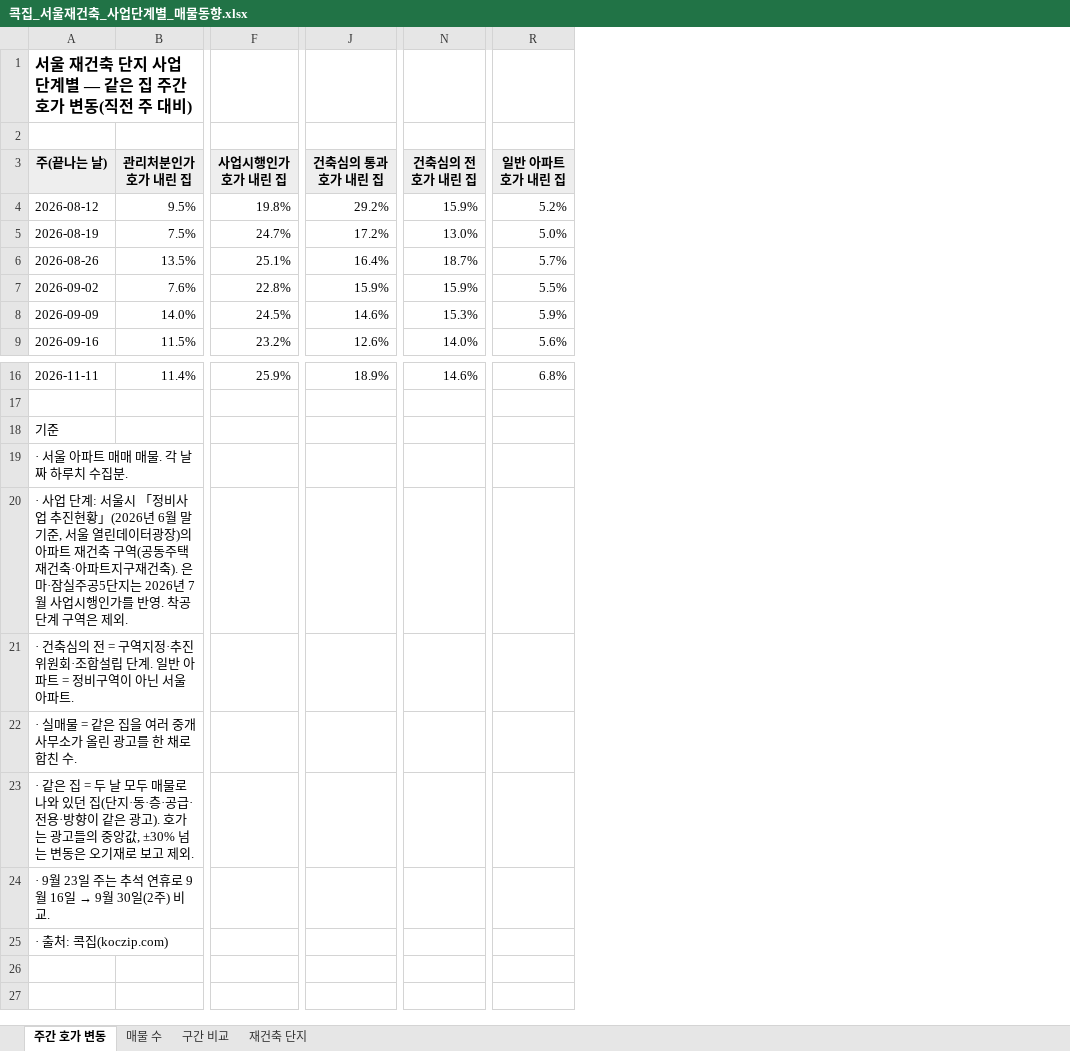
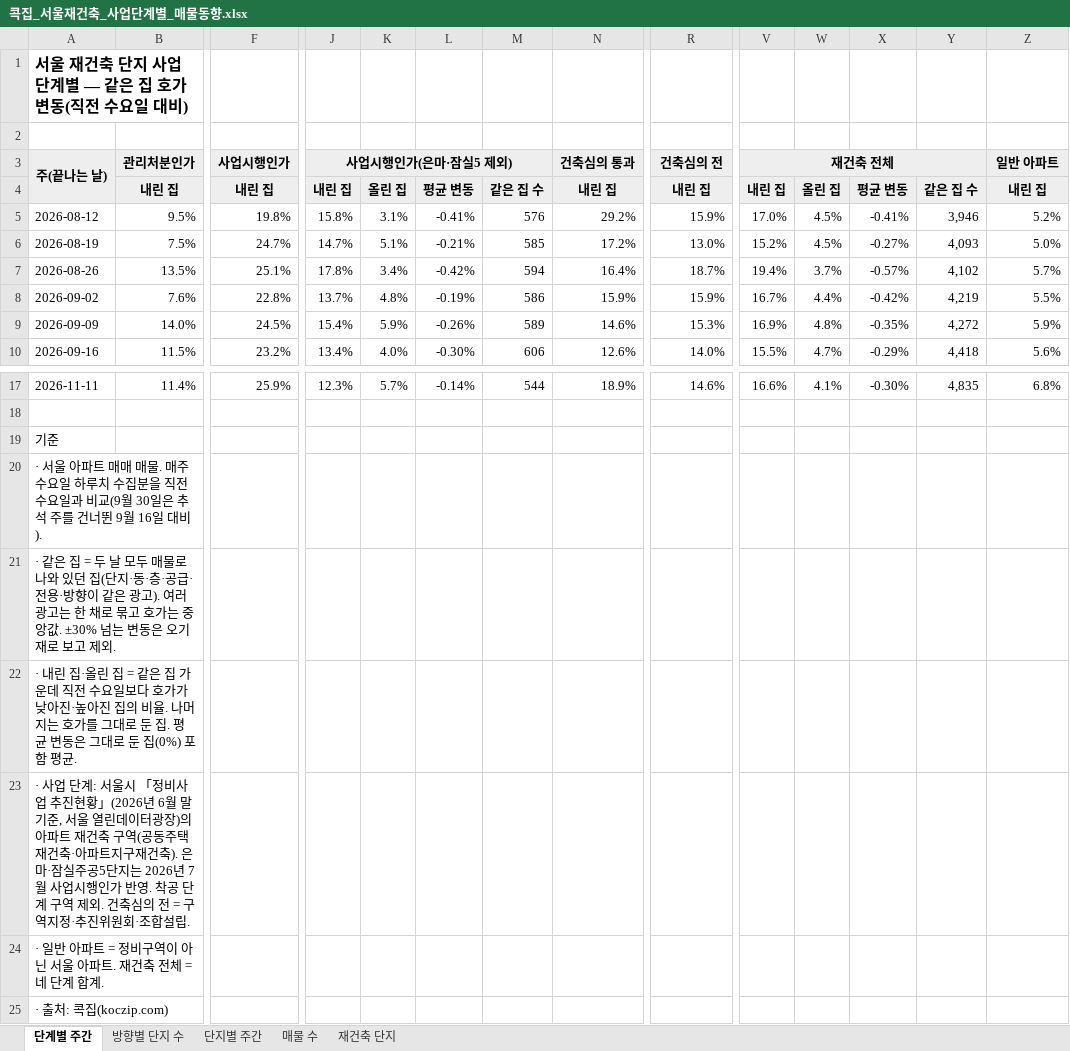
Before and after one commit to etfsurfer-glitch/real, an Excel workbook: design/press/재초환_재건축매물/콕집_서울재건축_사업단계별_매물동향.xlsx, sheet 단계별 주간, drawn as a sheet; only a part is shown, gaps mark what is left out; values as stored, in another font and other column widths than the file's, no borders; removed rows and columns are numbered as before the commit, all else as after; rows hold the shown columns only; ↵ is a line break in a cell; the diff names each change by its address in the sheet, - before the commit and + after, or states it on an @@ line.

```diff
--- a/design/press/재초환_재건축매물/콕집_서울재건축_사업단계별_매물동향.xlsx (sheet 단계별 주간)
+++ b/design/press/재초환_재건축매물/콕집_서울재건축_사업단계별_매물동향.xlsx (sheet 단계별 주간)
-sheet tab: 주간 호가 변동
+sheet tab: 단계별 주간
-sheet tab: 구간 비교
+sheet tab: 단지별 주간
+sheet tab: 방향별 단지 수
@@ sheet tab order changed: 단계별 주간 | 방향별 단지 수 | 단지별 주간 | 매물 수 | 재건축 단지 @@
+column J, rows 4-10: 내린 집 | 15.8% | 14.7% | 17.8% | 13.7% | 15.4% | 13.4%; row 17: 12.3%
+column K, rows 4-10: 올린 집 | 3.1% | 5.1% | 3.4% | 4.8% | 5.9% | 4.0%; row 17: 5.7%
+column L, rows 4-10: 평균 변동 | -0.41% | -0.21% | -0.42% | -0.19% | -0.26% | -0.30%; row 17: -0.14%
+column M, rows 4-10: 같은 집 수 | 576 | 585 | 594 | 586 | 589 | 606; row 17: 544
+column V, rows 4-10: 내린 집 | 17.0% | 15.2% | 19.4% | 16.7% | 16.9% | 15.5%; row 17: 16.6%
+column W, rows 4-10: 올린 집 | 4.5% | 4.5% | 3.7% | 4.4% | 4.8% | 4.7%; row 17: 4.1%
+column X, rows 4-10: 평균 변동 | -0.41% | -0.27% | -0.57% | -0.42% | -0.35% | -0.29%; row 17: -0.30%
+column Y, rows 4-10: 같은 집 수 | 3,946 | 4,093 | 4,102 | 4,219 | 4,272 | 4,418; row 17: 4,835
-A1: 서울 재건축 단지 사업 단계별 — 같은 집 주간 호가 변동(직전 주 대비)
+A1: 서울 재건축 단지 사업 단계별 — 같은 집 호가 변동(직전 수요일 대비)
+row 3: 주(끝나는 날) | 관리처분인가 | 사업시행인가 | 사업시행인가(은마·잠실5 제외) |  |  |  | 건축심의 통과 | 건축심의 전 | 재건축 전체 |  |  |  | 일반 아파트
-A4: 주(끝나는 날)
+A4: (empty)
-A4 fill: #EEEEEE
+A4 fill: none
-B4: 관리처분인가 ↵ 호가 내린 집
+B4: 내린 집
-F4: 사업시행인가 ↵ 호가 내린 집
+F4: 내린 집
-N4: 건축심의 통과 ↵ 호가 내린 집
+N4: 내린 집
-R4: 건축심의 전 ↵ 호가 내린 집
+R4: 내린 집
-Z4: 일반 아파트 ↵ 호가 내린 집
+Z4: 내린 집
-A20: …매물. 각 날짜 하루치 수집분.
+A20: …매물. 매주 수요일 하루치 수집분을 직전 수요일과 비교(9월 30일은 추석 주를 건너뛴 9월 16일 대비).
-A21: · 사업 단계: 서울시 「정비사업 추진현황」(2026년 6월 말 기준, 서울 열린데이터광장)의 아파트 재건축 구역(공동주택재건축·아파트지구재건축). 은마·잠실주공5단지는 2026년 7월 사업시행인가를 반영. 착공 단계 구역은 제외.
+A21: · 같은 집 = 두 날 모두 매물로 나와 있던 집(단지·동·층·공급·전용·방향이 같은 광고). 여러 광고는 한 채로 묶고 호가는 중앙값. ±30% 넘는 변동은 오기재로 보고 제외.
-A22: · 건축심의 전 = 구역지정·추진위원회·조합설립 단계. 일반 아파트 = 정비구역이 아닌 서울 아파트.
+A22: · 내린 집·올린 집 = 같은 집 가운데 직전 수요일보다 호가가 낮아진·높아진 집의 비율. 나머지는 호가를 그대로 둔 집. 평균 변동은 그대로 둔 집(0%) 포함 평균.
-A23: · 실매물 = 같은 집을 여러 중개사무소가 올린 광고를 한 채로 합친 수.
+A23: · 사업 단계: 서울시 「정비사업 추진현황」(2026년 6월 말 기준, 서울 열린데이터광장)의 아파트 재건축 구역(공동주택재건축·아파트지구재건축). 은마·잠실주공5단지는 2026년 7월 사업시행인가 반영. 착공 단계 구역 제외. 건축심의 전 = 구역지정·추진위원회·조합설립.
-A24: · 같은 집 = 두 날 모두 매물로 나와 있던 집(단지·동·층·공급·전용·방향이 같은 광고). 호가는 광고들의 중앙값, ±30% 넘는 변동은 오기재로 보고 제외.
+A24: · 일반 아파트 = 정비구역이 아닌 서울 아파트. 재건축 전체 = 네 단계 합계.
-row 24: · 9월 23일 주는 추석 연휴로 9월 16일 → 9월 30일(2주) 비교.
```
Also changed, not shown: sheet 단지별 주간, sheet 재건축 단지, sheet 매물 수, 4 other files.
